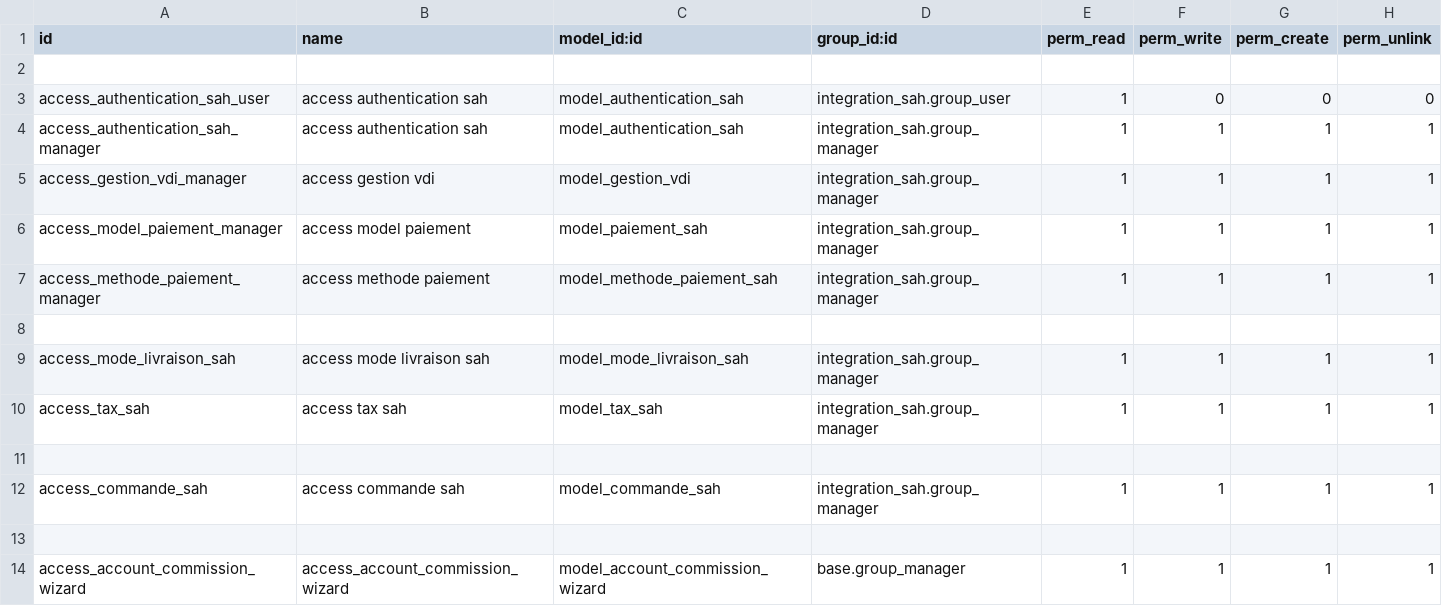
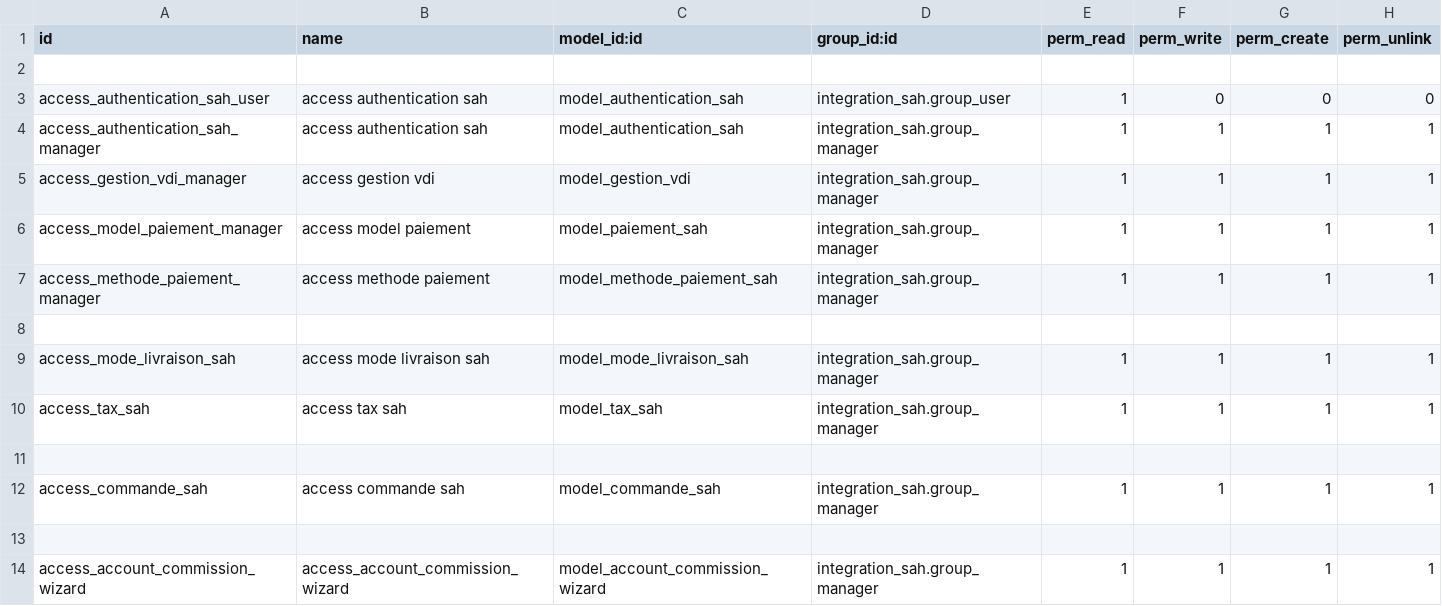
Before and after one commit to UNIKerp/sellingathome, a CSV file: integration_sah/security/ir.model.access.csv, drawn as a sheet.

Commit message:
integration_sah

```diff
--- a/integration_sah/security/ir.model.access.csv
+++ b/integration_sah/security/ir.model.access.csv
@@ -13,2 +13,2 @@ access_commande_sah,access commande sah,model_commande_sah,integration_sah.group
 
-access_account_commission_wizard,access_account_commission_wizard,model_account_commission_wizard,base.group_manager,1,1,1,1
+access_account_commission_wizard,access_account_commission_wizard,model_account_commission_wizard,integration_sah.group_manager,1,1,1,1
```
